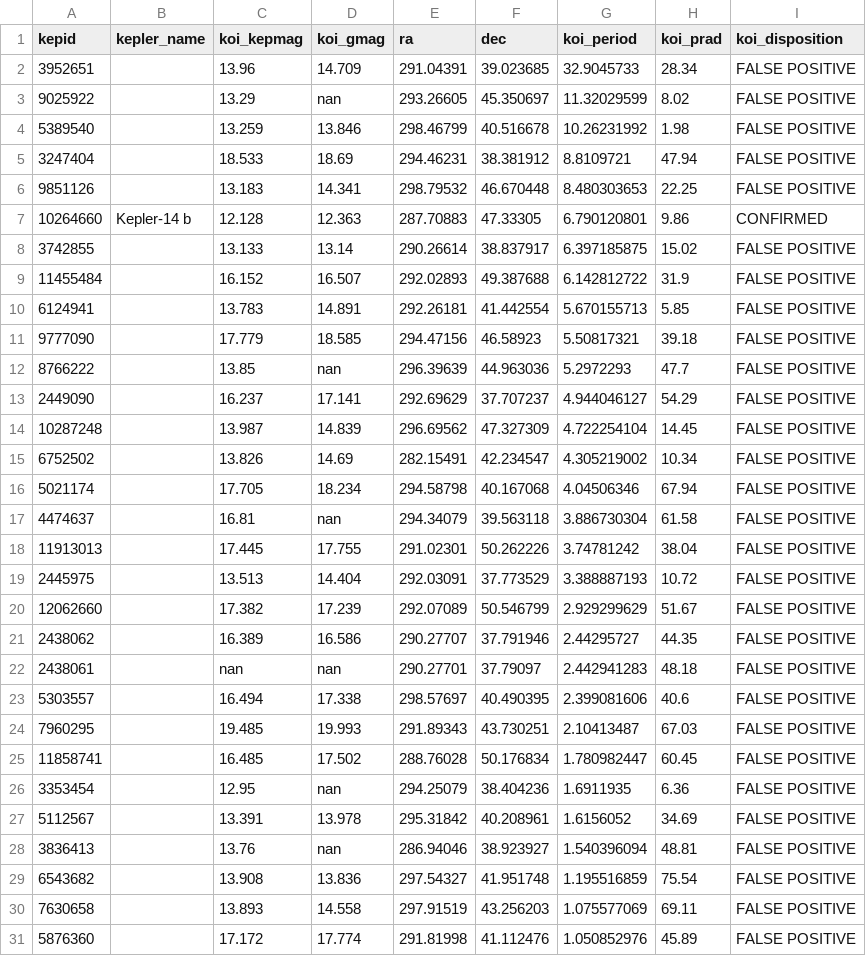
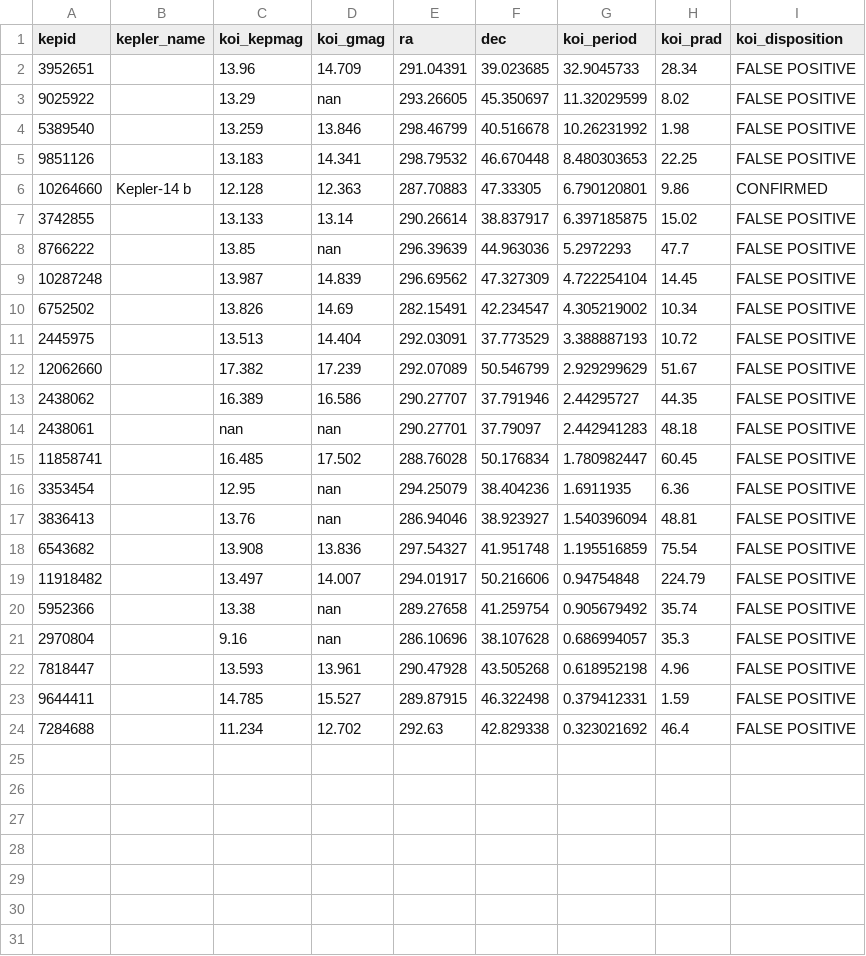
Before and after one commit to benmontet/stellar-facelifts, a CSV file: notebooks/unmatched_kics.csv, drawn as a sheet; only a part is shown; the shorter side is filled out with more unchanged rows; the diff covers the shown part only; the diff names each change by its address in the sheet, - before the commit and + after, or states it on an @@ line.

```diff
--- a/notebooks/unmatched_kics.csv
+++ b/notebooks/unmatched_kics.csv
-row 5: 3247404 |  | 18.533 | 18.69 | 294.46231 | 38.381912 | 8.8109721 | 47.94 | FALSE POSITIVE
-row 9: 11455484 |  | 16.152 | 16.507 | 292.02893 | 49.387688 | 6.142812722 | 31.9 | FALSE POSITIVE
-row 10: 6124941 |  | 13.783 | 14.891 | 292.26181 | 41.442554 | 5.670155713 | 5.85 | FALSE POSITIVE
-row 11: 9777090 |  | 17.779 | 18.585 | 294.47156 | 46.58923 | 5.50817321 | 39.18 | FALSE POSITIVE
-row 13: 2449090 |  | 16.237 | 17.141 | 292.69629 | 37.707237 | 4.944046127 | 54.29 | FALSE POSITIVE
-row 16: 5021174 |  | 17.705 | 18.234 | 294.58798 | 40.167068 | 4.04506346 | 67.94 | FALSE POSITIVE
-row 17: 4474637 |  | 16.81 | nan | 294.34079 | 39.563118 | 3.886730304 | 61.58 | FALSE POSITIVE
-row 18: 11913013 |  | 17.445 | 17.755 | 291.02301 | 50.262226 | 3.74781242 | 38.04 | FALSE POSITIVE
-row 23: 5303557 |  | 16.494 | 17.338 | 298.57697 | 40.490395 | 2.399081606 | 40.6 | FALSE POSITIVE
-row 24: 7960295 |  | 19.485 | 19.993 | 291.89343 | 43.730251 | 2.10413487 | 67.03 | FALSE POSITIVE
-row 27: 5112567 |  | 13.391 | 13.978 | 295.31842 | 40.208961 | 1.6156052 | 34.69 | FALSE POSITIVE
-row 30: 7630658 |  | 13.893 | 14.558 | 297.91519 | 43.256203 | 1.075577069 | 69.11 | FALSE POSITIVE
-row 31: 5876360 |  | 17.172 | 17.774 | 291.81998 | 41.112476 | 1.050852976 | 45.89 | FALSE POSITIVE
```
Also changed, not shown: 9 removed rows elsewhere in this file, 16 other files.
